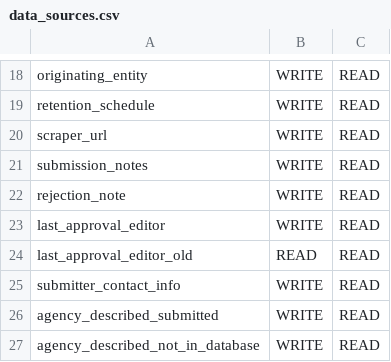
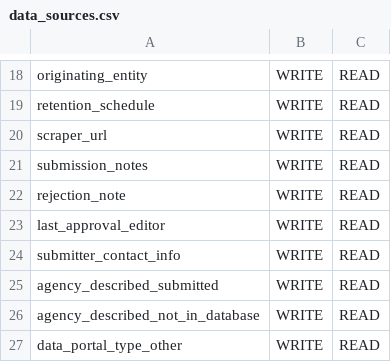
Before and after one commit to Police-Data-Accessibility-Project/prod-to-dev-migration, a CSV file: relation_access_permissions/relation_configurations/data_sources.csv, drawn as a sheet; only a part is shown, gaps mark what is left out; the shorter side is filled out with more unchanged rows; the diff names each change by its address in the sheet, - before the commit and + after, or states it on an @@ line.

Commit message:
Update relation access permissions

```diff
--- a/relation_access_permissions/relation_configurations/data_sources.csv
+++ b/relation_access_permissions/relation_configurations/data_sources.csv
-row 24: last_approval_editor_old | READ | READ
```
Also changed, not shown: relation_access_permissions/relation_configurations/data_sources_expanded.csv.
